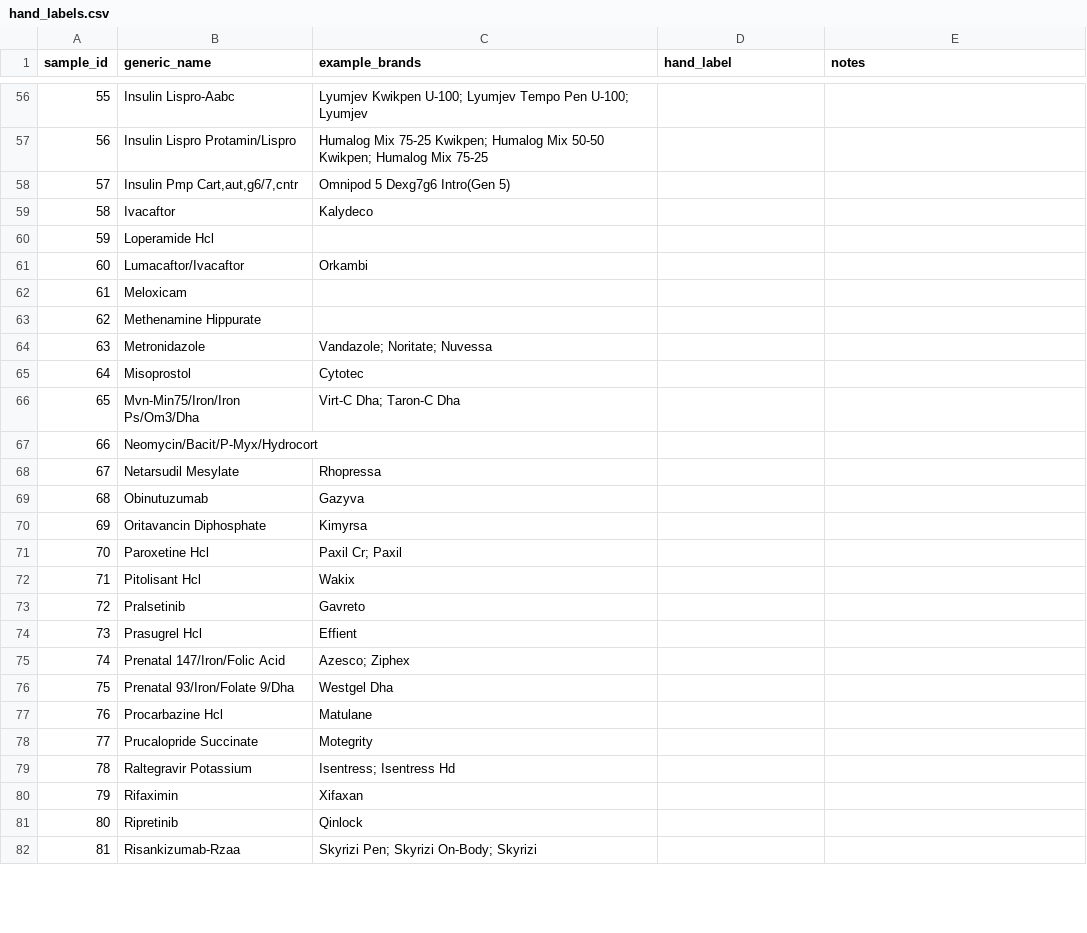
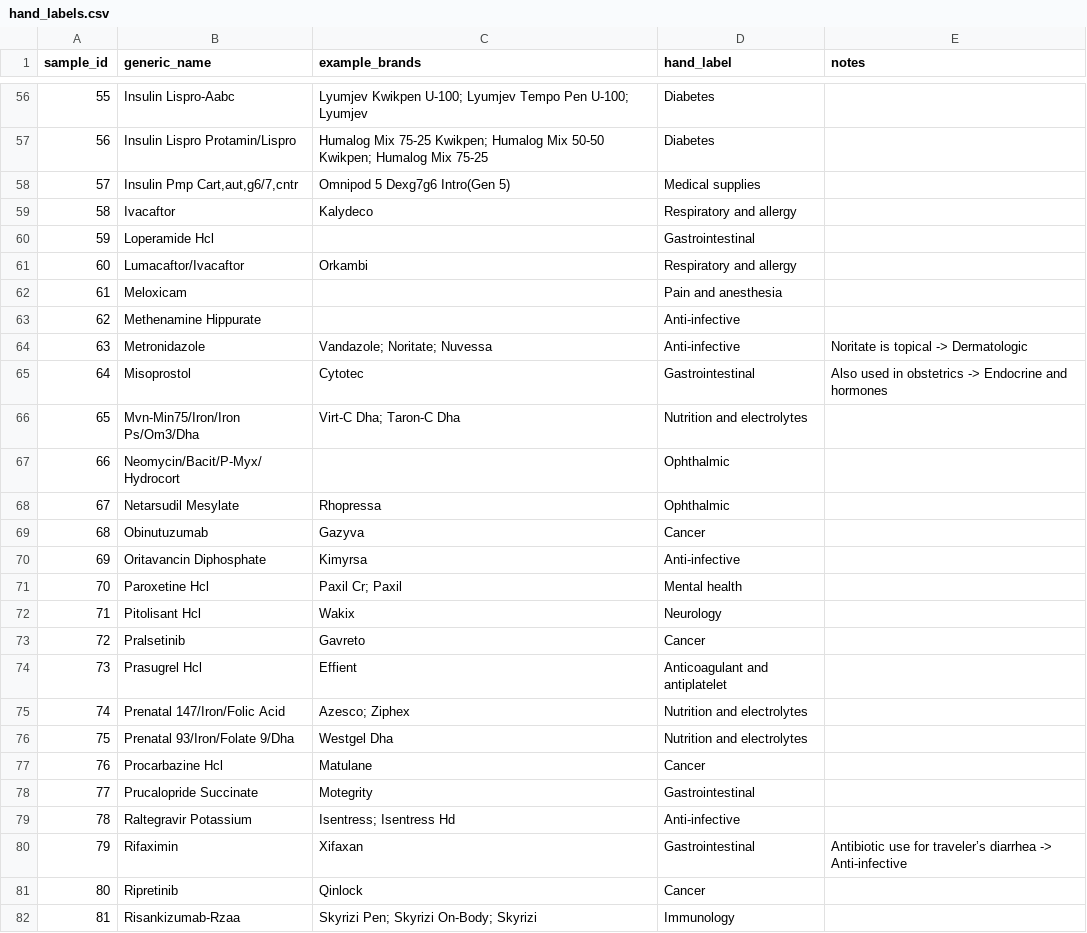
Before and after one commit to erityperwizz/rxledger, a CSV file: analysis/genai/hand_labels.csv, drawn as a sheet; only a part is shown, gaps mark what is left out; the diff covers the shown part only.

Commit message:
Phase 8: validate GenAI drug classification (not adopted)
- Add 100 blind hand labels (random sample, seed 2024)
- Evaluate qwen2.5:7b-instruct classes against them: strict accuracy 66%
  (95% CI 56% to 75%), below the 85% threshold set before evaluation, so the
  classes are not used; 71% counting noted alternates, 88% cost weighted
- Main failure: constrained decoding pushed antibiotics and HIV drugs into
  the class sharing their "Anti" prefix; every low confidence answer wrong
- Read Excel saved label sheets (Windows encoding, extra columns)
- Report the result in README and findings; README numbers tested

```diff
--- a/analysis/genai/hand_labels.csv
+++ b/analysis/genai/hand_labels.csv
@@ -56,27 +56,27 @@ sample_id,generic_name,example_brands,hand_label,notes
-55,Insulin Lispro-Aabc,Lyumjev Kwikpen U-100; Lyumjev Tempo Pen U-100; Lyumjev,,
-56,Insulin Lispro Protamin/Lispro,Humalog Mix 75-25 Kwikpen; Humalog Mix 50-50 Kwikpen; Humalog Mix 75-25,,
-57,"Insulin Pmp Cart,aut,g6/7,cntr",Omnipod 5 Dexg7g6 Intro(Gen 5),,
-58,Ivacaftor,Kalydeco,,
-59,Loperamide Hcl,,,
-60,Lumacaftor/Ivacaftor,Orkambi,,
-61,Meloxicam,,,
-62,Methenamine Hippurate,,,
-63,Metronidazole,Vandazole; Noritate; Nuvessa,,
-64,Misoprostol,Cytotec,,
-65,Mvn-Min75/Iron/Iron Ps/Om3/Dha,Virt-C Dha; Taron-C Dha,,
-66,Neomycin/Bacit/P-Myx/Hydrocort,,,
-67,Netarsudil Mesylate,Rhopressa,,
-68,Obinutuzumab,Gazyva,,
-69,Oritavancin Diphosphate,Kimyrsa,,
-70,Paroxetine Hcl,Paxil Cr; Paxil,,
-71,Pitolisant Hcl,Wakix,,
-72,Pralsetinib,Gavreto,,
-73,Prasugrel Hcl,Effient,,
-74,Prenatal 147/Iron/Folic Acid,Azesco; Ziphex,,
-75,Prenatal 93/Iron/Folate 9/Dha,Westgel Dha,,
-76,Procarbazine Hcl,Matulane,,
-77,Prucalopride Succinate,Motegrity,,
-78,Raltegravir Potassium,Isentress; Isentress Hd,,
-79,Rifaximin,Xifaxan,,
-80,Ripretinib,Qinlock,,
-81,Risankizumab-Rzaa,Skyrizi Pen; Skyrizi On-Body; Skyrizi,,
+55,Insulin Lispro-Aabc,Lyumjev Kwikpen U-100; Lyumjev Tempo Pen U-100; Lyumjev,Diabetes,
+56,Insulin Lispro Protamin/Lispro,Humalog Mix 75-25 Kwikpen; Humalog Mix 50-50 Kwikpen; Humalog Mix 75-25,Diabetes,
+57,"Insulin Pmp Cart,aut,g6/7,cntr",Omnipod 5 Dexg7g6 Intro(Gen 5),Medical supplies,
+58,Ivacaftor,Kalydeco,Respiratory and allergy,
+59,Loperamide Hcl,,Gastrointestinal,
+60,Lumacaftor/Ivacaftor,Orkambi,Respiratory and allergy,
+61,Meloxicam,,Pain and anesthesia,
+62,Methenamine Hippurate,,Anti-infective,
+63,Metronidazole,Vandazole; Noritate; Nuvessa,Anti-infective,Noritate is topical -> Dermatologic
+64,Misoprostol,Cytotec,Gastrointestinal,Also used in obstetrics -> Endocrine and hormones
+65,Mvn-Min75/Iron/Iron Ps/Om3/Dha,Virt-C Dha; Taron-C Dha,Nutrition and electrolytes,
+66,Neomycin/Bacit/P-Myx/Hydrocort,,Ophthalmic,
+67,Netarsudil Mesylate,Rhopressa,Ophthalmic,
+68,Obinutuzumab,Gazyva,Cancer,
+69,Oritavancin Diphosphate,Kimyrsa,Anti-infective,
+70,Paroxetine Hcl,Paxil Cr; Paxil,Mental health,
+71,Pitolisant Hcl,Wakix,Neurology,
+72,Pralsetinib,Gavreto,Cancer,
+73,Prasugrel Hcl,Effient,Anticoagulant and antiplatelet,
+74,Prenatal 147/Iron/Folic Acid,Azesco; Ziphex,Nutrition and electrolytes,
+75,Prenatal 93/Iron/Folate 9/Dha,Westgel Dha,Nutrition and electrolytes,
+76,Procarbazine Hcl,Matulane,Cancer,
+77,Prucalopride Succinate,Motegrity,Gastrointestinal,
+78,Raltegravir Potassium,Isentress; Isentress Hd,Anti-infective,
+79,Rifaximin,Xifaxan,Gastrointestinal,Antibiotic use for traveler’s diarrhea -> Anti-infective
+80,Ripretinib,Qinlock,Cancer,
+81,Risankizumab-Rzaa,Skyrizi Pen; Skyrizi On-Body; Skyrizi,Immunology,
```
Also changed, not shown: 85 edited cells elsewhere in this file, outputs_public/headline_numbers.csv, 7 other files.
